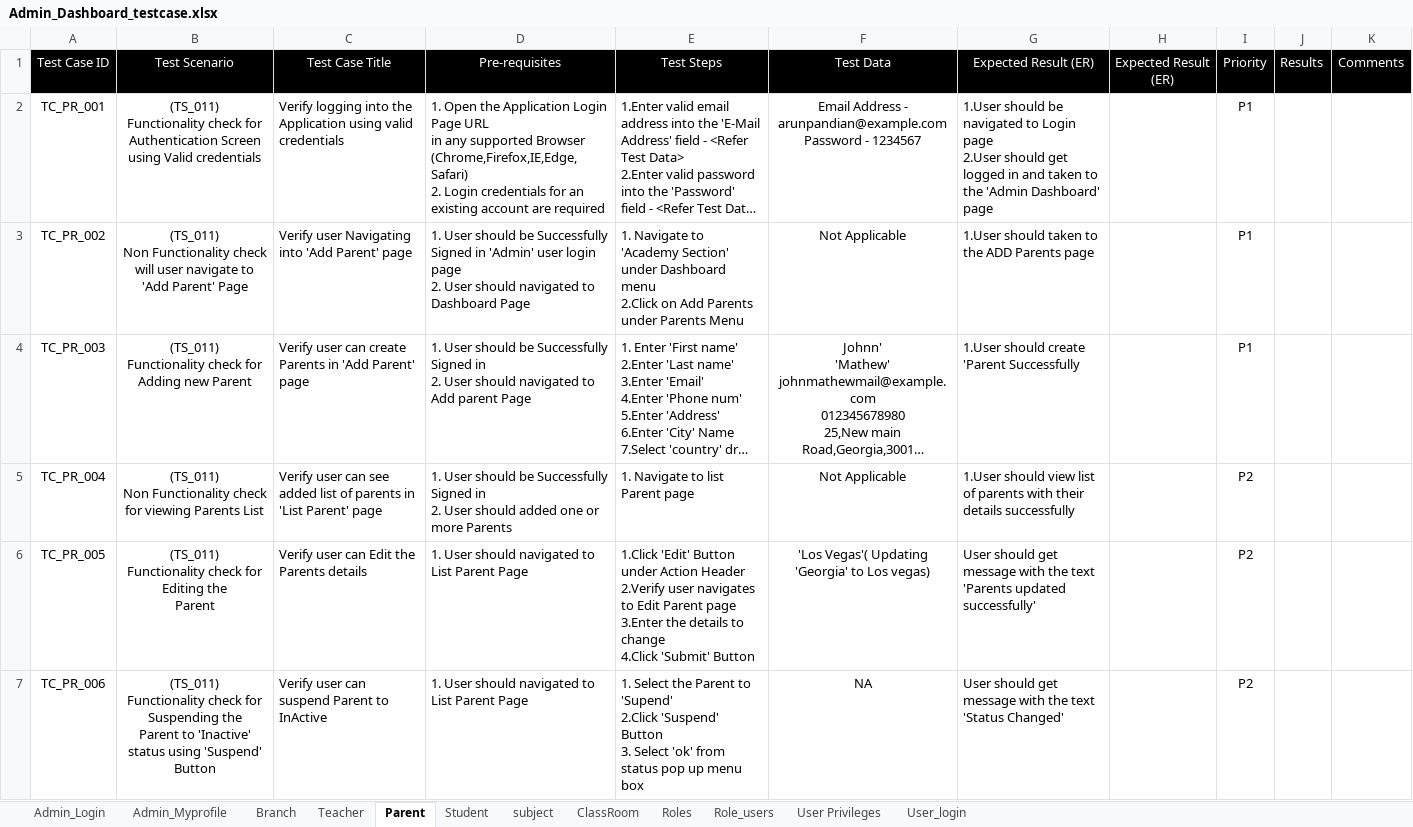
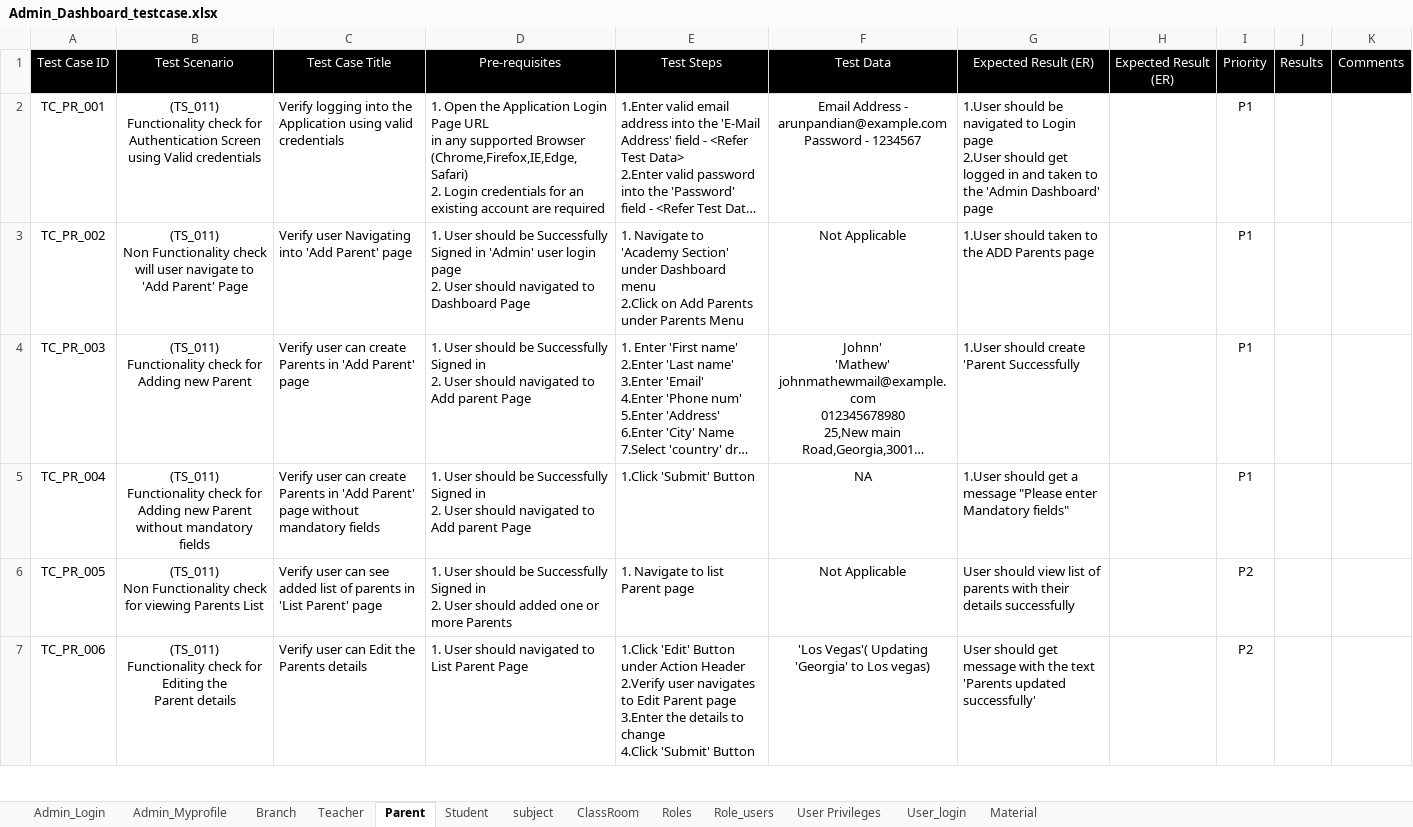
Before and after one commit to Krugis-ee/EduHub-MVP, an Excel workbook: Testing_Documents/Admin_Dashboard_testcase.xlsx, sheet Parent, drawn as a sheet; only a part is shown; long unchanged cells end in …; values as stored, in another font and other column widths than the file's, no borders; ↵ is a line break in a cell; the diff covers the shown part only; the diff names each change by its address in the sheet, - before the commit and + after, or states it on an @@ line.

```diff
--- a/Testing_Documents/Admin_Dashboard_testcase.xlsx (sheet Parent)
+++ b/Testing_Documents/Admin_Dashboard_testcase.xlsx (sheet Parent)
+sheet tab: Material
-B5: (TS_011) ↵ Non Functionality check for viewing Parents List
+B5: (TS_011) ↵ Functionality check for Adding new Parent without mandatory fields
-C5: …user can see added list of parents in 'List Parent' page
+C5: …user can create Parents in 'Add Parent' page without mandatory fields
-D5: …User should added one or more Parents
+D5: …User should navigated to Add parent Page
-E5: 1. Navigate to list Parent page
+E5: 1.Click 'Submit' Button
-F5: Not Applicable
+F5: NA
-G5: 1.User should view list of parents with their details successfully
+G5: 1.User should get a message "Please enter Mandatory fields"
-I5: P2
+I5: P1
-B6: (TS_011) ↵ Functionality check for Editing the ↵ Parent
+B6: (TS_011) ↵ Non Functionality check for viewing Parents List
-C6: …user can Edit the Parents details
+C6: …user can see added list of parents in 'List Parent' page
-D6: …User should navigated to List Parent Page
+D6: …User should be Successfully Signed in ↵ 2. User should added one or more Parents
-E6: 1.Click 'Edit' Button under Action Header ↵ 2.Verify user navigates to Edit Parent page ↵ 3.Enter the details to change ↵ 4.Click 'Submit' Button
+E6: 1. Navigate to list Parent page
-F6: 'Los Vegas'( Updating 'Georgia' to Los vegas)
+F6: Not Applicable
-G6: User should get message with the text 'Parents updated successfully'
+G6: User should view list of parents with their details successfully
-B7: …check for Suspending the ↵ Parent to 'Inactive' status using 'Suspend' Button
+B7: …check for Editing the ↵ Parent details
-C7: Verify user can suspend Parent to InActive
+C7: Verify user can Edit the Parents details
-E7: 1. Select the Parent to 'Supend' ↵ 2.Click 'Suspend' Button ↵ 3. Select 'ok' from status pop up menu box
+E7: 1.Click 'Edit' Button under Action Header ↵ 2.Verify user navigates to Edit Parent page ↵ 3.Enter the details to change ↵ 4.Click 'Submit' Button
-F7: NA
+F7: 'Los Vegas'( Updating 'Georgia' to Los vegas)
-G7: …the text 'Status Changed'
+G7: …the text 'Parents updated successfully'
```
Also changed, not shown: 2 added rows, 106 edited cells and cell formats elsewhere in this sheet, sheet Student, sheet Teacher, sheet Branch, 11 other files.
